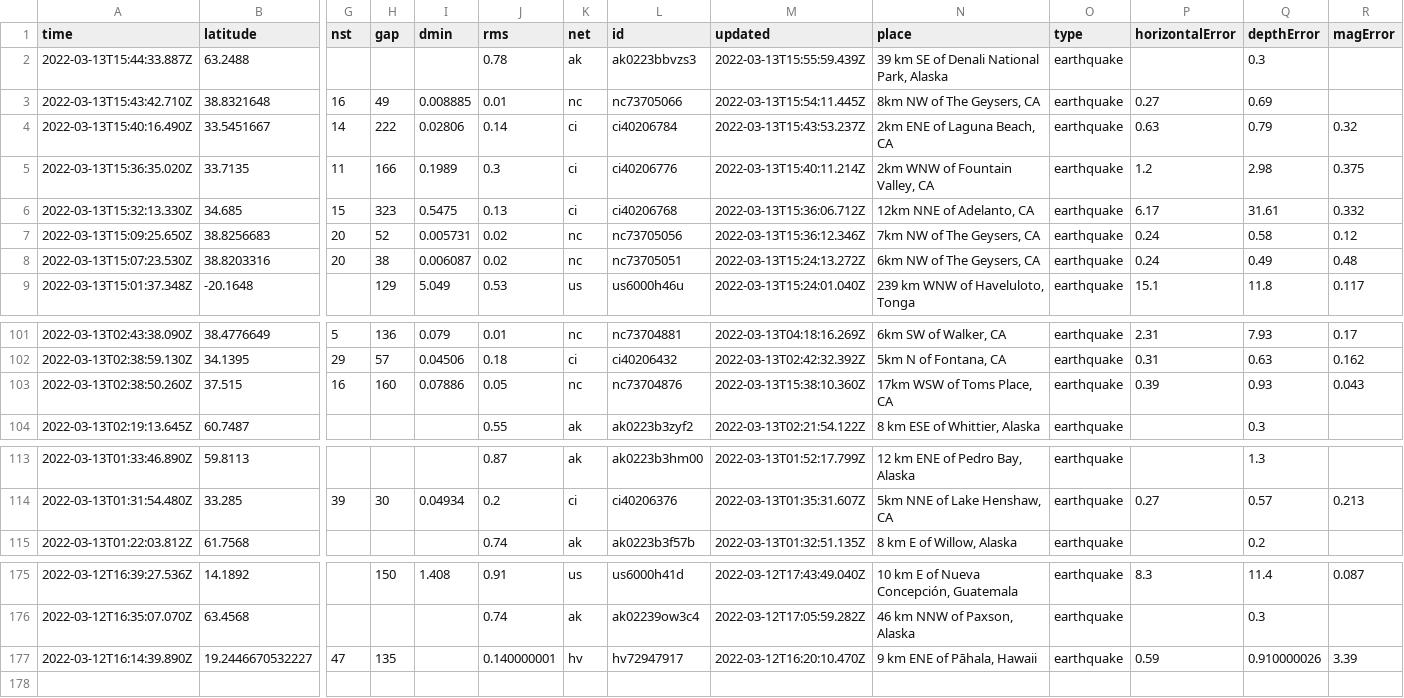
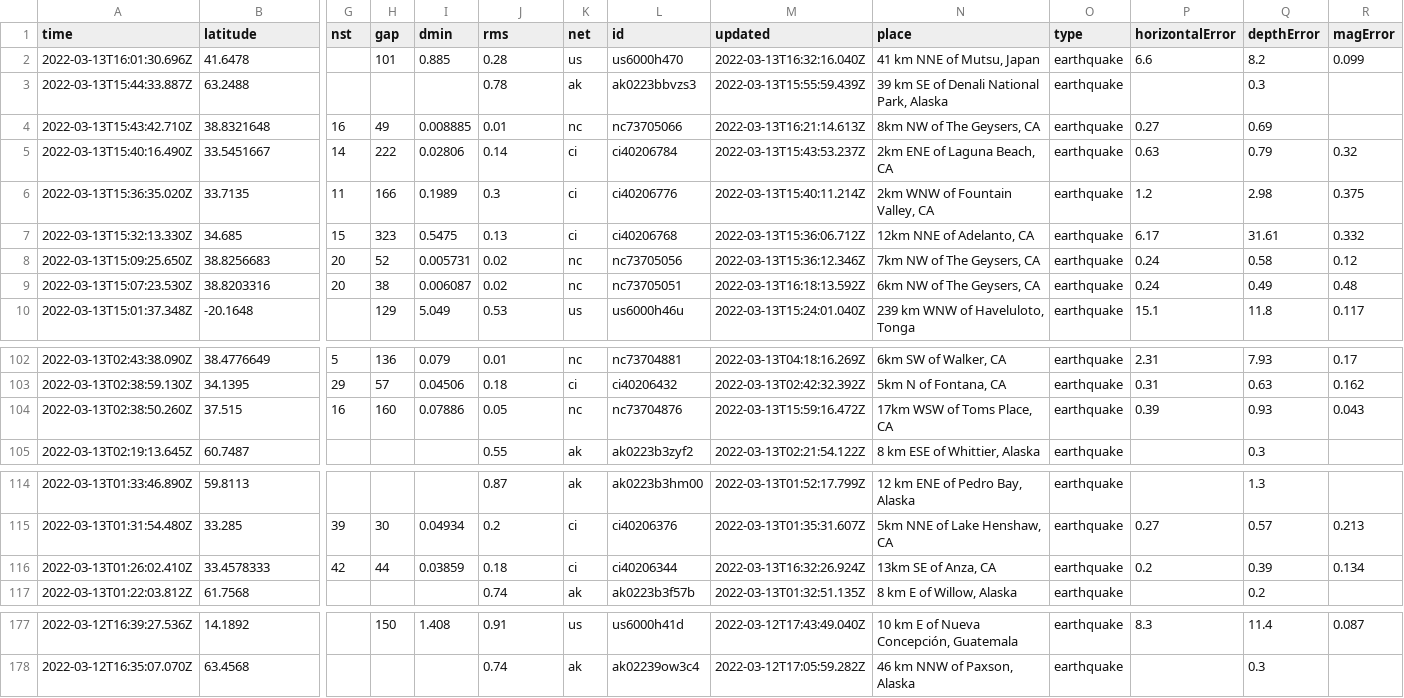
Before and after one commit to rachelll4/git-actions-nicar, a CSV file: usgs_current.csv, drawn as a sheet; only a part is shown, gaps mark what is left out; removed rows and columns are numbered as before the commit, all else as after; rows hold the shown columns only; the diff names each change by its address in the sheet, - before the commit and + after, or states it on an @@ line.

```diff
--- a/usgs_current.csv
+++ b/usgs_current.csv
+row 2: 2022-03-13T16:01:30.696Z | 41.6478 |  | 101 | 0.885 | 0.28 | us | us6000h470 | 2022-03-13T16:32:16.040Z | 41 km NNE of Mutsu, Japan | earthquake | 6.6 | 8.2 | 0.099
-M4 (updated): 2022-03-13T15:54:11.445Z
+M4 (updated): 2022-03-13T16:21:14.613Z
-M9 (updated): 2022-03-13T15:24:13.272Z
+M9 (updated): 2022-03-13T16:18:13.592Z
-M104 (updated): 2022-03-13T15:38:10.360Z
+M104 (updated): 2022-03-13T15:59:16.472Z
+row 116: 2022-03-13T01:26:02.410Z | 33.4578333 | 42 | 44 | 0.03859 | 0.18 | ci | ci40206344 | 2022-03-13T16:32:26.924Z | 13km SE of Anza, CA | earthquake | 0.2 | 0.39 | 0.134
-row 177: 2022-03-12T16:14:39.890Z | 19.2446670532227 | 47 | 135 |  | 0.140000001 | hv | hv72947917 | 2022-03-12T16:20:10.470Z | 9 km ENE of Pāhala, Hawaii | earthquake | 0.59 | 0.910000026 | 3.39
```
